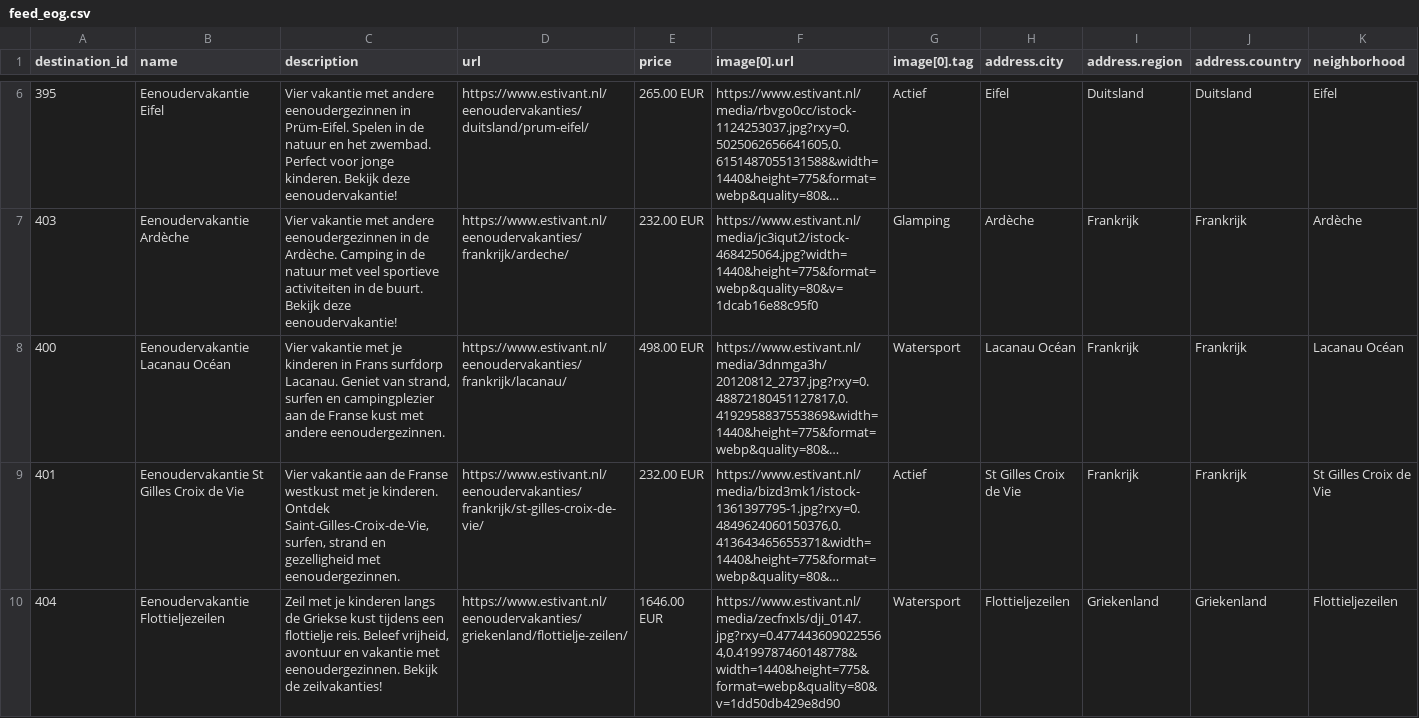
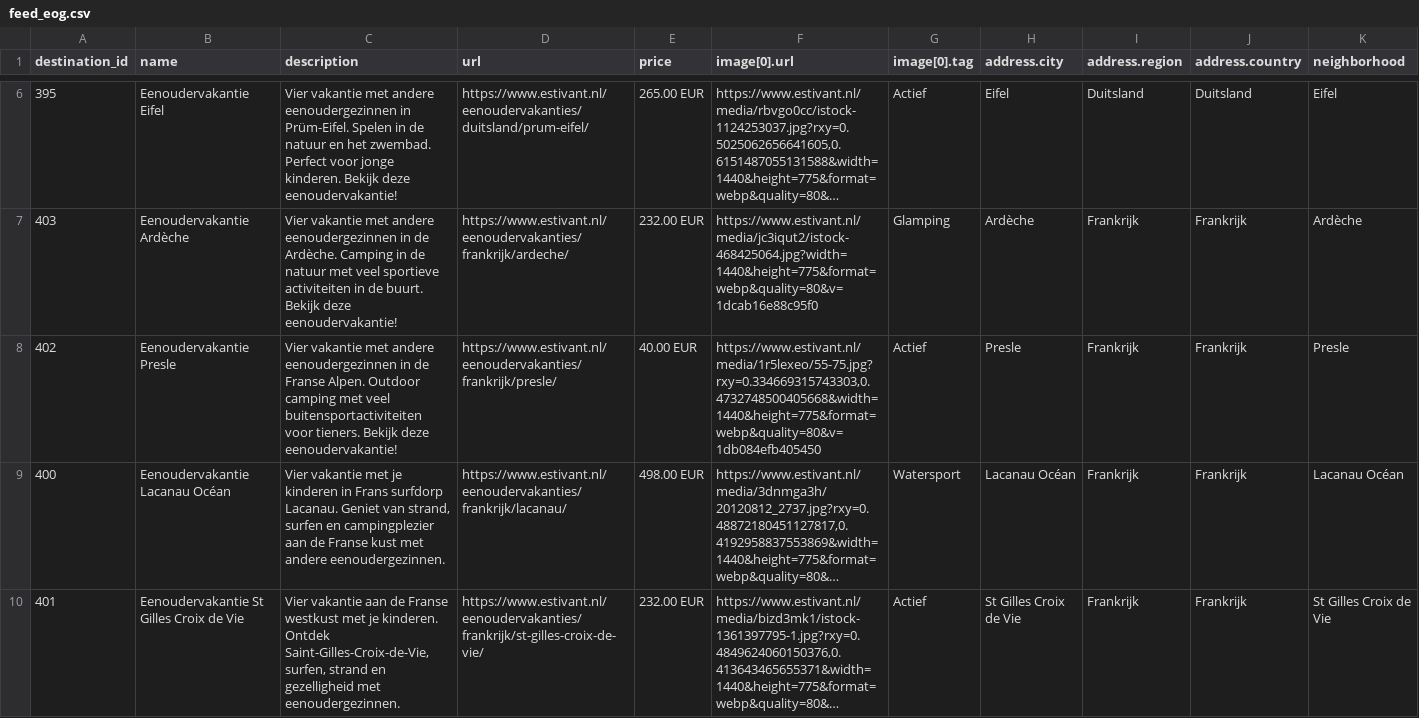
Before and after one commit to whaleads/estivant-dpa-feed, a CSV file: output/feed_eog.csv, drawn as a sheet; only a part is shown, gaps mark what is left out; the shorter side is filled out with more unchanged rows; long unchanged cells end in …; rows hold the shown columns only; the diff names each change by its address in the sheet, - before the commit and + after, or states it on an @@ line.

```diff
--- a/output/feed_eog.csv
+++ b/output/feed_eog.csv
+row 8: 402 | Eenoudervakantie Presle | Vier vakantie met andere eenoudergezinnen in de Franse Alpen. Outdoor camping met veel buitensportactiviteiten voor tieners. Bekijk deze eenoudervakantie! | https://www.estivant.nl/eenoudervakanties/frankrijk/presle/ | 40.00 EUR | https://www.estivant.nl/media/1r5lexeo/55-75.jpg?rxy=0.334669315743303,0.4732748500405668&width=1440&height=775&format=webp&quality=80&v=1db084efb405450 | Actief | Presle | Frankrijk | Frankrijk | Presle
```
Also changed, not shown: output/feed_eog_products.csv, 3 other files.
